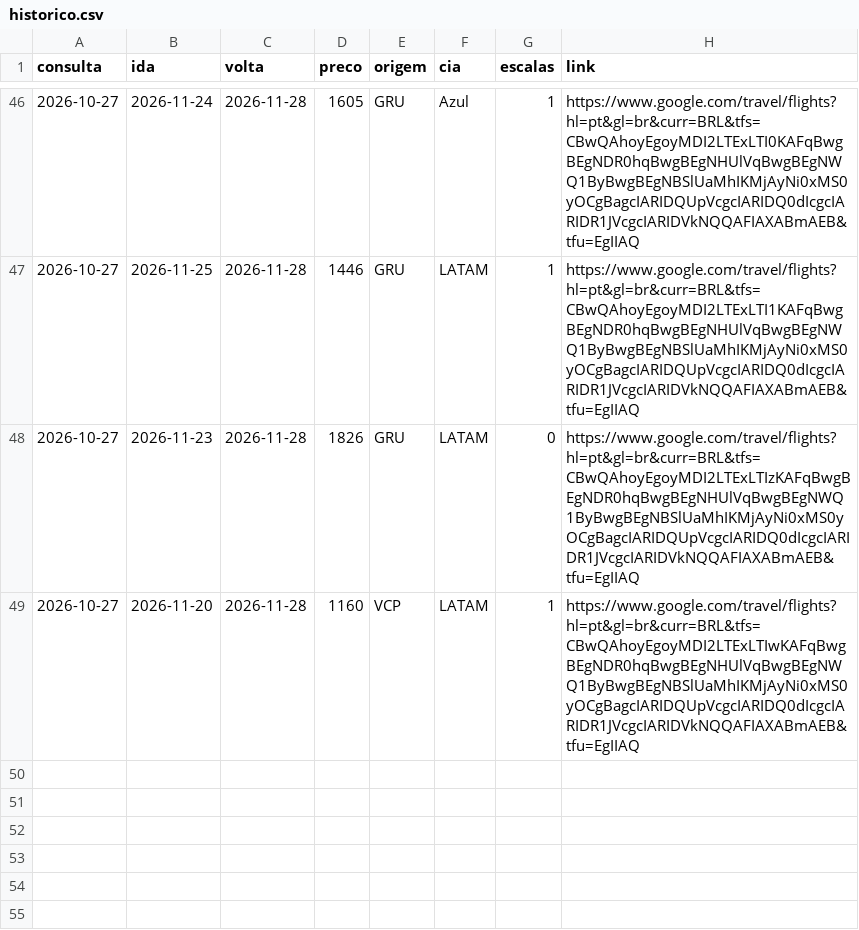
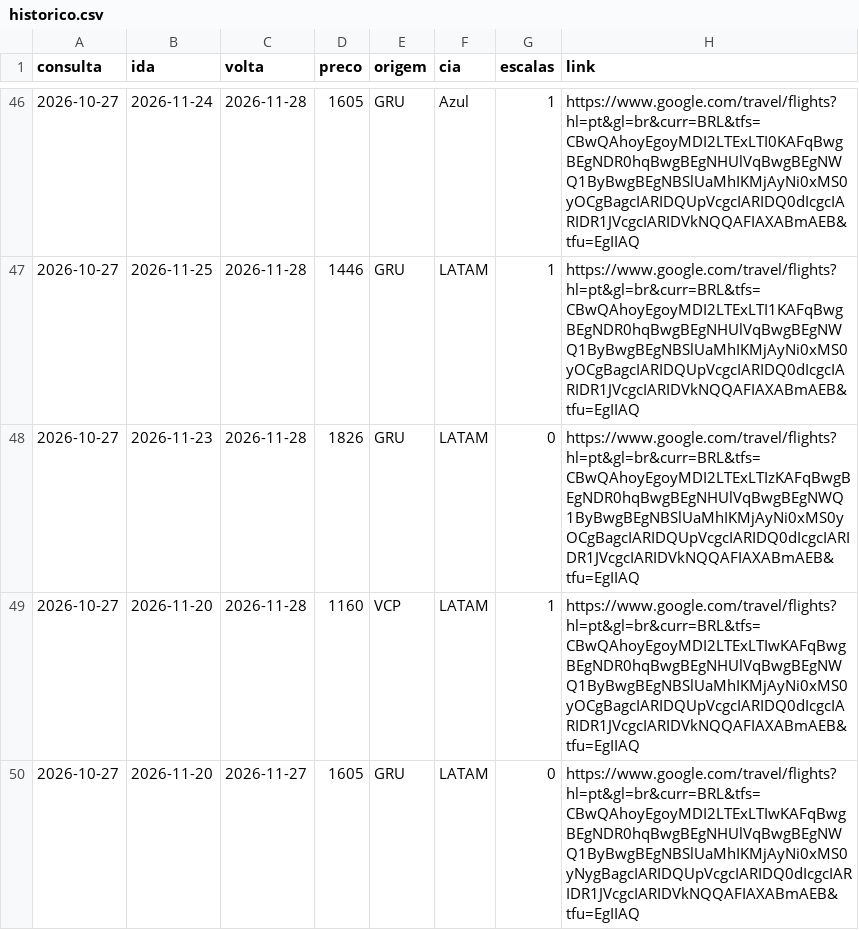
Before and after one commit to FabioGianesella/passagens, a CSV file: historico.csv, drawn as a sheet; only a part is shown, gaps mark what is left out.

Commit message:
atualiza historico

```diff
--- a/historico.csv
+++ b/historico.csv
@@ -49 +49,2 @@ consulta,ida,volta,preco,origem,cia,escalas,link
 2026-10-27,2026-11-20,2026-11-28,1160,VCP,LATAM,1,https://www.google.com/travel/flights?hl=pt&gl=br&curr=BRL&tfs=CBwQAhoyEgoyMDI2LTExLTIwKAFqBwgBEgNDR0hqBwgBEgNHUlVqBwgBEgNWQ1ByBwgBEgNBSlUaMhIKMjAyNi0xMS0yOCgBagcIARIDQUpVcgcIARIDQ0dIcgcIARIDR1JVcgcIARIDVkNQQAFIAXABmAEB&tfu=EgIIAQ
+2026-10-27,2026-11-20,2026-11-27,1605,GRU,LATAM,0,https://www.google.com/travel/flights?hl=pt&gl=br&curr=BRL&tfs=CBwQAhoyEgoyMDI2LTExLTIwKAFqBwgBEgNDR0hqBwgBEgNHUlVqBwgBEgNWQ1ByBwgBEgNBSlUaMhIKMjAyNi0xMS0yNygBagcIARIDQUpVcgcIARIDQ0dIcgcIARIDR1JVcgcIARIDVkNQQAFIAXABmAEB&tfu=EgIIAQ
```
Also changed, not shown: 1 other file.
